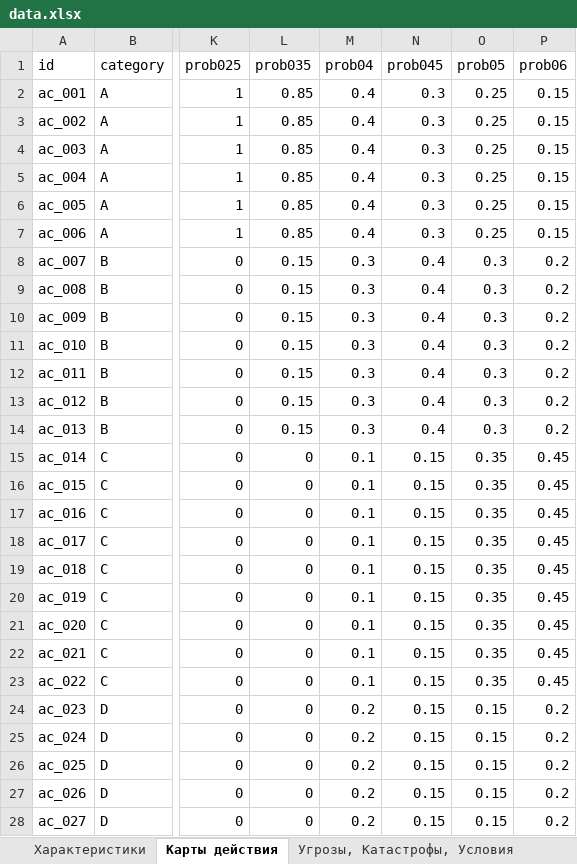
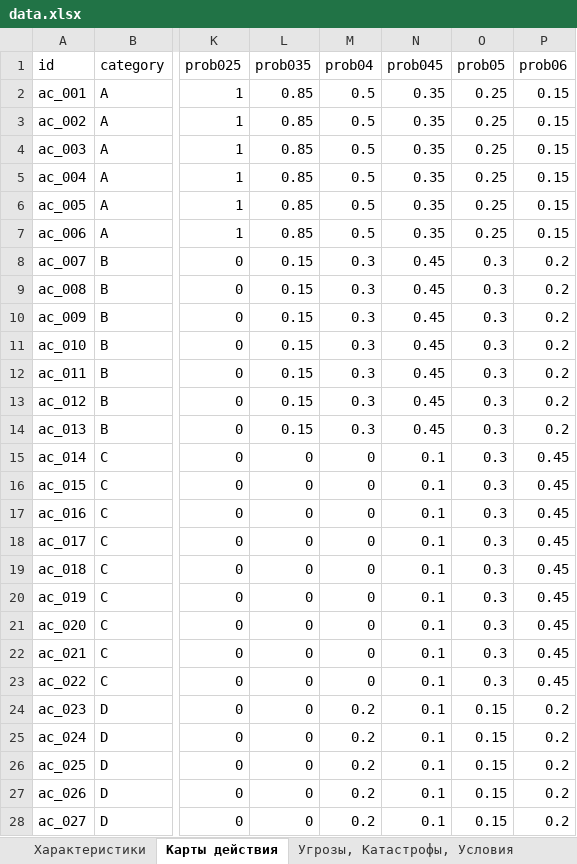
Before and after one commit to A1exanderKorn/bunker-online, an Excel workbook: server/data.xlsx, sheet Карты действия, drawn as a sheet; only a part is shown, gaps mark what is left out; values as stored, in another font and other column widths than the file's, no borders; the diff covers the shown part only; the diff names each change by its address in the sheet, - before the commit and + after, or states it on an @@ line.

```diff
--- a/server/data.xlsx (sheet Карты действия)
+++ b/server/data.xlsx (sheet Карты действия)
-M2:M7 (prob04): 0.4
+M2:M7 (prob04): 0.5
-N2:N7 (prob045): 0.3
+N2:N7 (prob045): 0.35
-N8:N14 (prob045): 0.4
+N8:N14 (prob045): 0.45
-M15:M23 (prob04): 0.1
+M15:M23 (prob04): 0
-N15:N28 (prob045): 0.15
+N15:N28 (prob045): 0.1
-O15:O23 (prob05): 0.35
+O15:O23 (prob05): 0.3
```
Also changed, not shown: 4 edited cells elsewhere in this sheet, sheet Характеристики, sheet Угрозы, Катастрофы, Условия, 20 other files.
